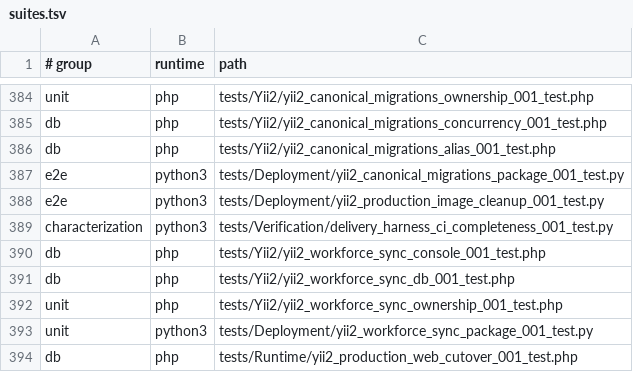
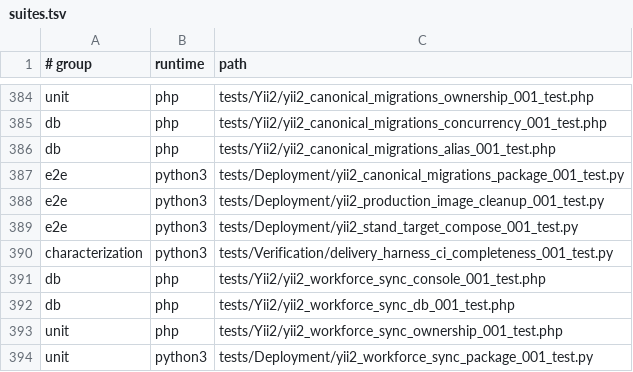
Before and after one commit to Antropophag/fmonitor-2, a TSV file: tools/verification/suites.tsv, drawn as a sheet; only a part is shown, gaps mark what is left out; the shorter side is filled out with more unchanged rows.

Commit message:
refactor: define Yii2 stand target and compose

```diff
--- a/tools/verification/suites.tsv
+++ b/tools/verification/suites.tsv
@@ -388,2 +388,3 @@ e2e	python3	tests/Deployment/yii2_canonical_migrations_package_001_test.py
 e2e	python3	tests/Deployment/yii2_production_image_cleanup_001_test.py
+e2e	python3	tests/Deployment/yii2_stand_target_compose_001_test.py
 characterization	python3	tests/Verification/delivery_harness_ci_completeness_001_test.py
```
Also changed, not shown: 15 other files.
